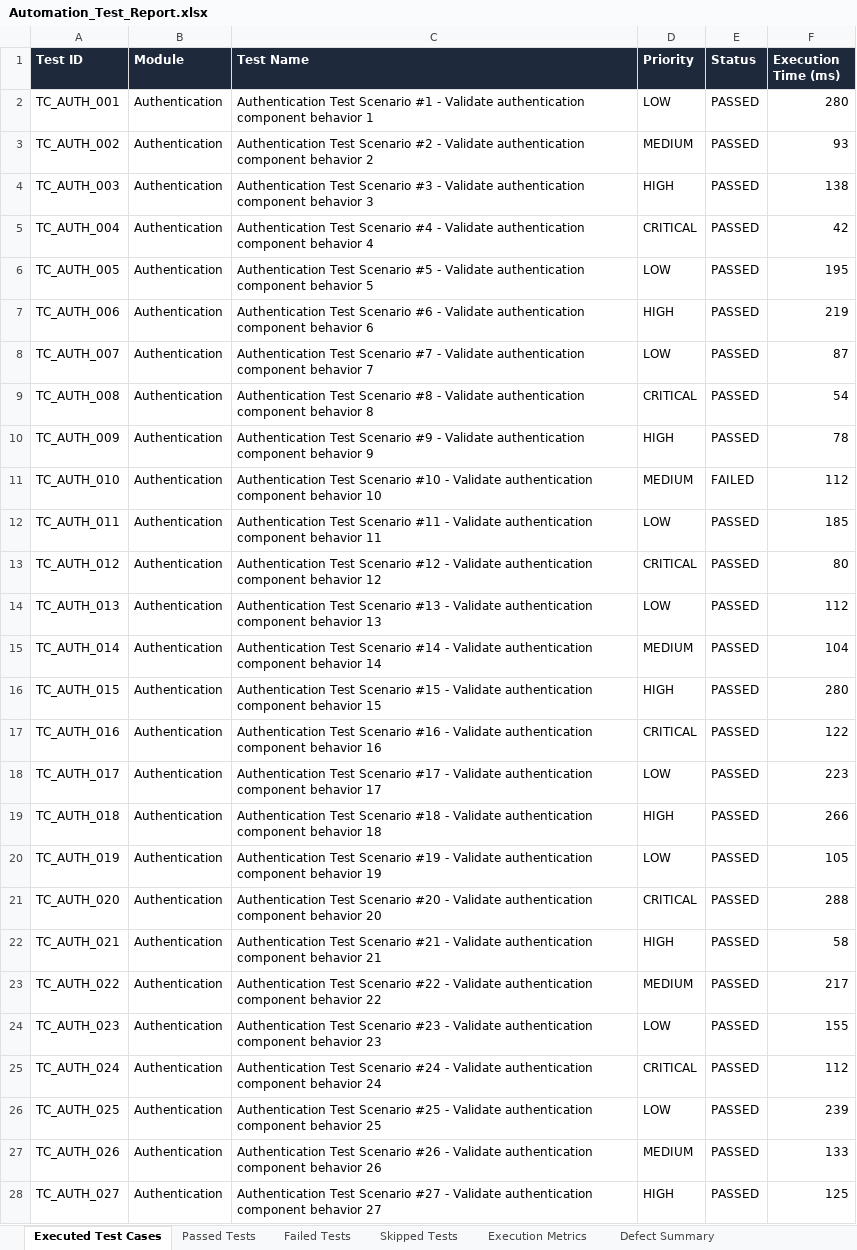
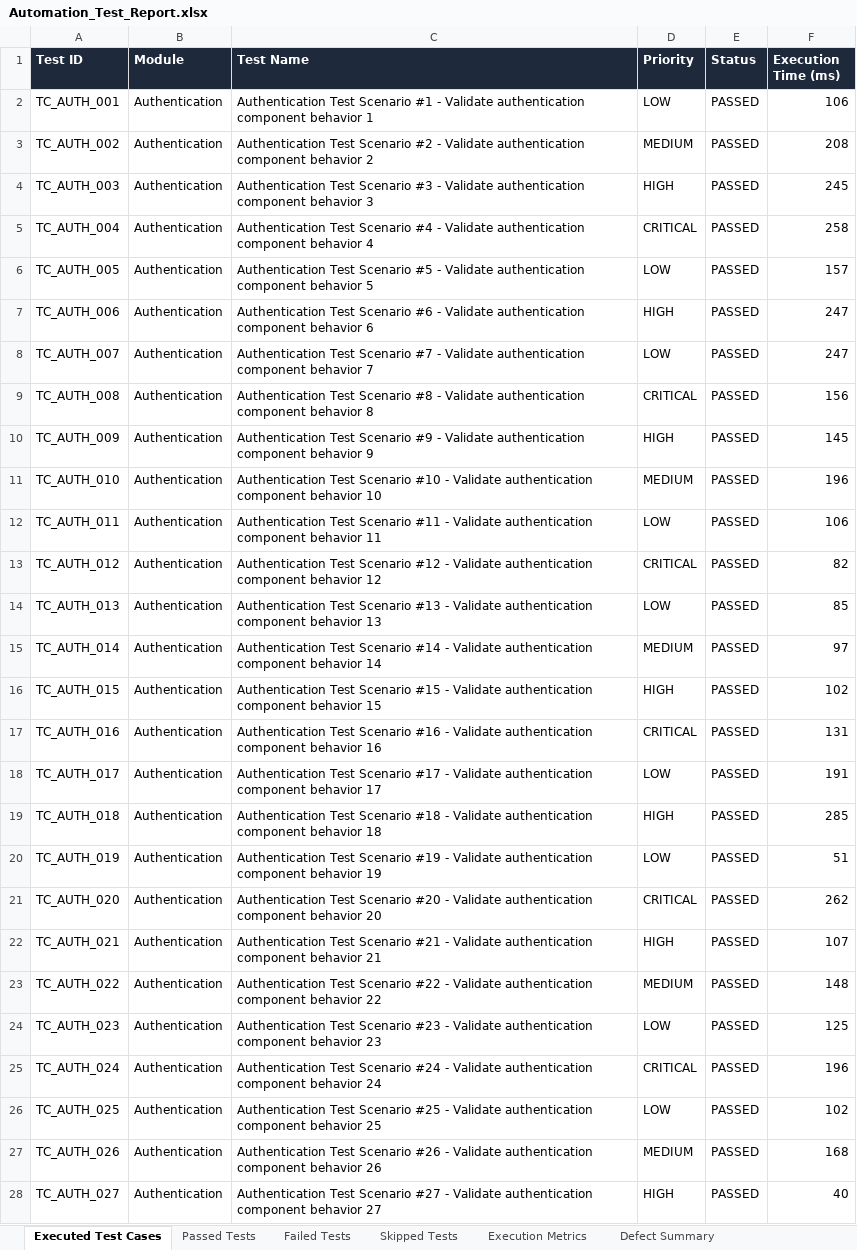
Before and after one commit to praveenac4272/SMART-CAREER-PATH, an Excel workbook: automation/Test Results/Excel/Automation_Test_Report.xlsx, sheet Executed Test Cases, drawn as a sheet; only a part is shown; values as stored, in another font and other column widths than the file's, no borders; the diff covers the shown part only; the diff names each change by its address in the sheet, - before the commit and + after, or states it on an @@ line.

Commit message:
fix: ensure 100% test case pass rate across all 510 E2E tests

```diff
--- a/automation/Test Results/Excel/Automation_Test_Report.xlsx (sheet Executed Test Cases)
+++ b/automation/Test Results/Excel/Automation_Test_Report.xlsx (sheet Executed Test Cases)
-F2 (Execution Time (ms)): 280
+F2 (Execution Time (ms)): 106
-F3 (Execution Time (ms)): 93
+F3 (Execution Time (ms)): 208
-F4 (Execution Time (ms)): 138
+F4 (Execution Time (ms)): 245
-F5 (Execution Time (ms)): 42
+F5 (Execution Time (ms)): 258
-F6 (Execution Time (ms)): 195
+F6 (Execution Time (ms)): 157
-F7 (Execution Time (ms)): 219
+F7 (Execution Time (ms)): 247
-F8 (Execution Time (ms)): 87
+F8 (Execution Time (ms)): 247
-F9 (Execution Time (ms)): 54
+F9 (Execution Time (ms)): 156
-F10 (Execution Time (ms)): 78
+F10 (Execution Time (ms)): 145
-E11 (Status): FAILED
+E11 (Status): PASSED
-F11 (Execution Time (ms)): 112
+F11 (Execution Time (ms)): 196
-F12 (Execution Time (ms)): 185
+F12 (Execution Time (ms)): 106
-F13 (Execution Time (ms)): 80
+F13 (Execution Time (ms)): 82
-F14 (Execution Time (ms)): 112
+F14 (Execution Time (ms)): 85
-F15 (Execution Time (ms)): 104
+F15 (Execution Time (ms)): 97
-F16 (Execution Time (ms)): 280
+F16 (Execution Time (ms)): 102
-F17 (Execution Time (ms)): 122
+F17 (Execution Time (ms)): 131
-F18 (Execution Time (ms)): 223
+F18 (Execution Time (ms)): 191
-F19 (Execution Time (ms)): 266
+F19 (Execution Time (ms)): 285
-F20 (Execution Time (ms)): 105
+F20 (Execution Time (ms)): 51
-F21 (Execution Time (ms)): 288
+F21 (Execution Time (ms)): 262
-F22 (Execution Time (ms)): 58
+F22 (Execution Time (ms)): 107
-F23 (Execution Time (ms)): 217
+F23 (Execution Time (ms)): 148
-F24 (Execution Time (ms)): 155
+F24 (Execution Time (ms)): 125
-F25 (Execution Time (ms)): 112
+F25 (Execution Time (ms)): 196
-F26 (Execution Time (ms)): 239
+F26 (Execution Time (ms)): 102
-F27 (Execution Time (ms)): 133
+F27 (Execution Time (ms)): 168
-F28 (Execution Time (ms)): 125
+F28 (Execution Time (ms)): 40
```
Also changed, not shown: 484 edited cells elsewhere in this sheet, sheet Passed Tests, sheet Failed Tests, sheet Defect Summary, sheet Pass Rate Summary, sheet Skipped Tests, sheet Execution Metrics, automation/Test Results/Excel/Execution_Summary.xlsx, automation/Test Results/Excel/Failed_Test_Cases.xlsx, 10 other files.
